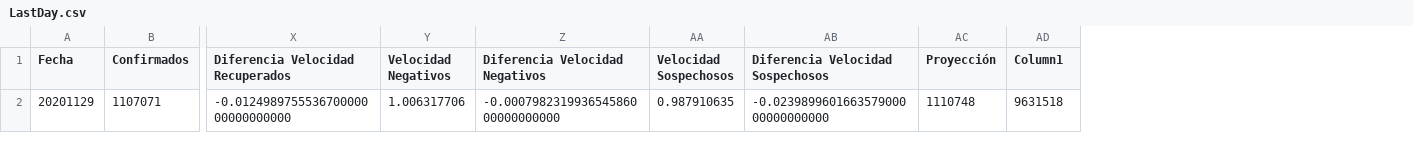
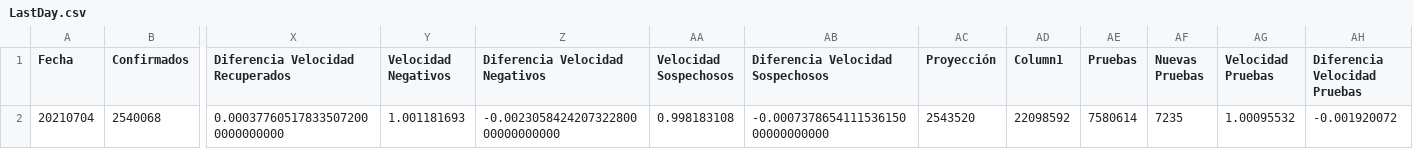
Before and after one commit to juanjmtzs/BI-COVID19, a CSV file: LastDay.csv, drawn as a sheet; only a part is shown, gaps mark what is left out; removed rows and columns are numbered as before the commit, all else as after; rows hold the shown columns only; the diff names each change by its address in the sheet, - before the commit and + after, or states it on an @@ line.

```diff
--- a/LastDay.csv
+++ b/LastDay.csv
+column AE (Pruebas), empty
+column AF (Nuevas Pruebas), empty
+column AG (Velocidad Pruebas), empty
+column AH (Diferencia Velocidad Pruebas), empty
-row 2: 20201129 | 1107071 | -0.012498975553670000000000000000 | 1.006317706 | -0.000798231993654586000000000000 | 0.987910635 | -0.023989960166357900000000000000 | 1110748 | 9631518
+row 2: 20210704 | 2540068 | 0.000377605178335072000000000000 | 1.001181693 | -0.002305842420732280000000000000 | 0.998183108 | -0.000737865411153615000000000000 | 2543520 | 22098592 | 7580614 | 7235 | 1.00095532 | -0.001920072
```
Also changed, not shown: LAST_DAY_CONFIRMED_LOAD.csv, LAST_DAY_DEATH_LOAD.csv, 16 other files.
